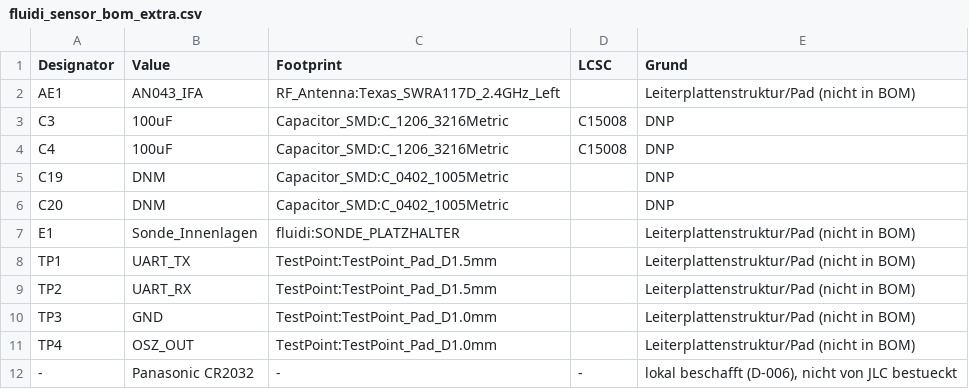
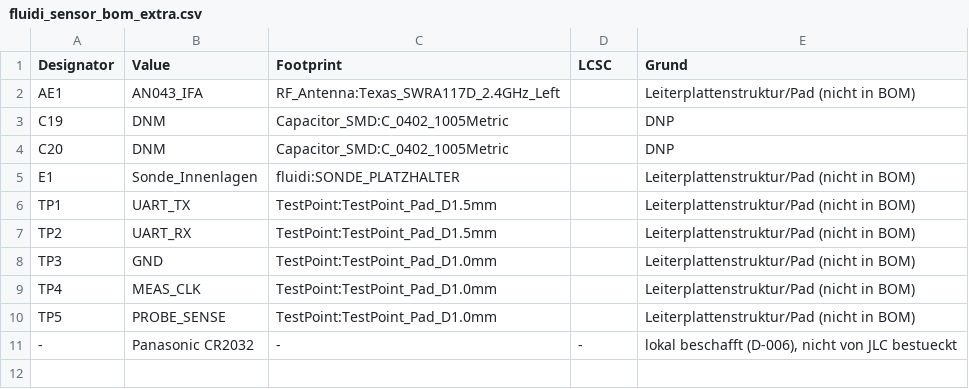
Before and after one commit to sgeisser1/Tr-pfli, a CSV file: hardware/sensor/out/fluidi_sensor_bom_extra.csv, drawn as a sheet.

```diff
--- a/hardware/sensor/out/fluidi_sensor_bom_extra.csv
+++ b/hardware/sensor/out/fluidi_sensor_bom_extra.csv
@@ -2,4 +2,2 @@ Designator,Value,Footprint,LCSC,Grund
 AE1,AN043_IFA,RF_Antenna:Texas_SWRA117D_2.4GHz_Left,,Leiterplattenstruktur/Pad (nicht in BOM)
-C3,100uF,Capacitor_SMD:C_1206_3216Metric,C15008,DNP
-C4,100uF,Capacitor_SMD:C_1206_3216Metric,C15008,DNP
 C19,DNM,Capacitor_SMD:C_0402_1005Metric,,DNP
@@ -10,3 +8,4 @@ TP2,UART_RX,TestPoint:TestPoint_Pad_D1.5mm,,Leiterplattenstruktur/Pad (nicht in
 TP3,GND,TestPoint:TestPoint_Pad_D1.0mm,,Leiterplattenstruktur/Pad (nicht in BOM)
-TP4,OSZ_OUT,TestPoint:TestPoint_Pad_D1.0mm,,Leiterplattenstruktur/Pad (nicht in BOM)
+TP4,MEAS_CLK,TestPoint:TestPoint_Pad_D1.0mm,,Leiterplattenstruktur/Pad (nicht in BOM)
+TP5,PROBE_SENSE,TestPoint:TestPoint_Pad_D1.0mm,,Leiterplattenstruktur/Pad (nicht in BOM)
 -,Panasonic CR2032,-,-,"lokal beschafft (D-006), nicht von JLC bestueckt"
```
Also changed, not shown: docs/datasheets/INDEX.csv, hardware/sensor/out/fluidi_sensor_bom_jlc.csv, 43 other files.
